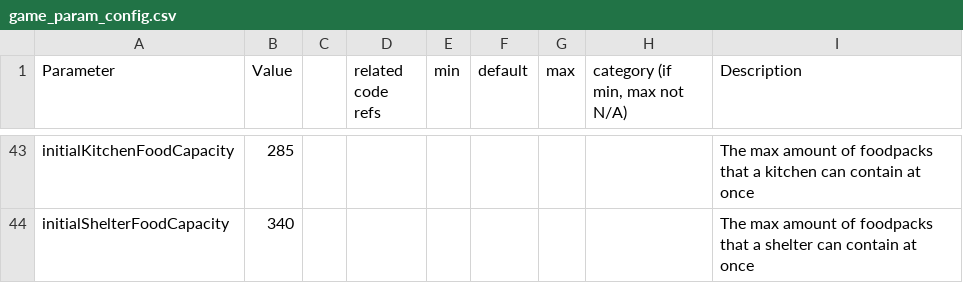
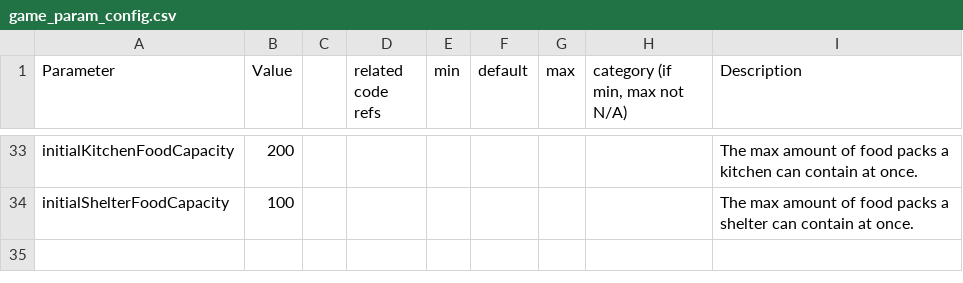
Before and after one commit to DDM-Lab/ARC_Game, a CSV file: ARC_Game_New/Assets/StreamingAssets/game_param_config.csv, drawn as a sheet; only a part is shown, gaps mark what is left out; addresses are those after the commit; the diff covers the shown part only; the diff names each change by its address in the sheet, - before the commit and + after, or states it on an @@ line.

```diff
--- a/ARC_Game_New/Assets/StreamingAssets/game_param_config.csv
+++ b/ARC_Game_New/Assets/StreamingAssets/game_param_config.csv
-B33 (Value): 285
+B33 (Value): 200
-I33 (Description): …amount of foodpacks that a kitchen can contain at once
+I33 (Description): …amount of food packs a kitchen can contain at once.
-B34 (Value): 340
+B34 (Value): 100
-I34 (Description): …amount of foodpacks that a shelter can contain at once
+I34 (Description): …amount of food packs a shelter can contain at once.
```
Also changed, not shown: 10 added rows, 20 removed rows and 15 edited cells elsewhere in this file, 12 other files.
